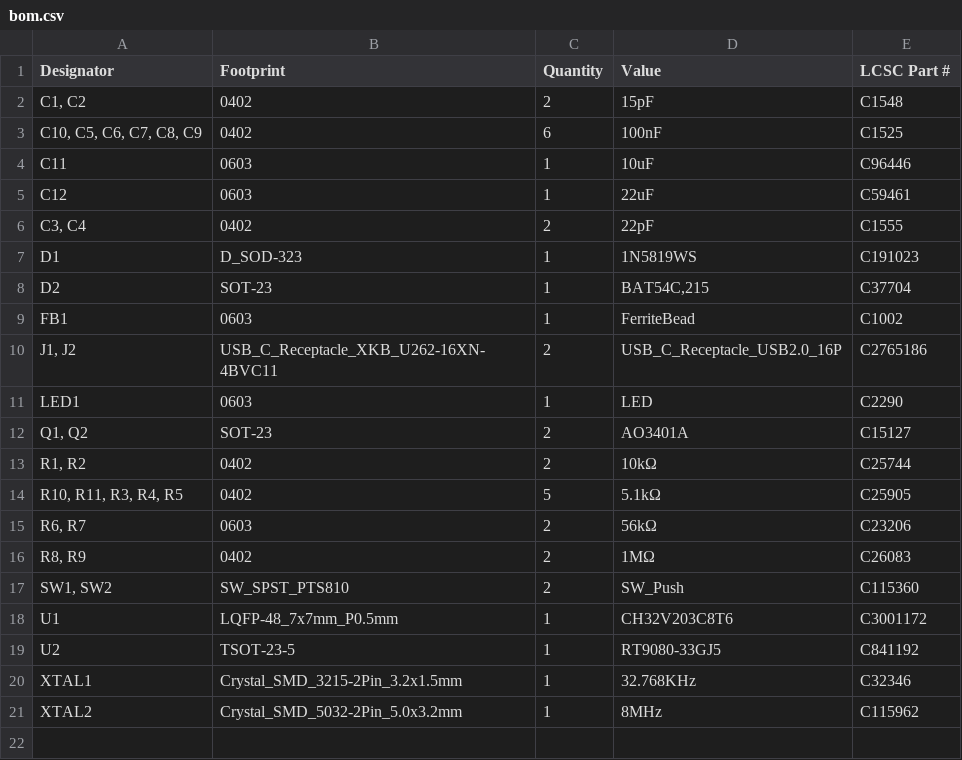
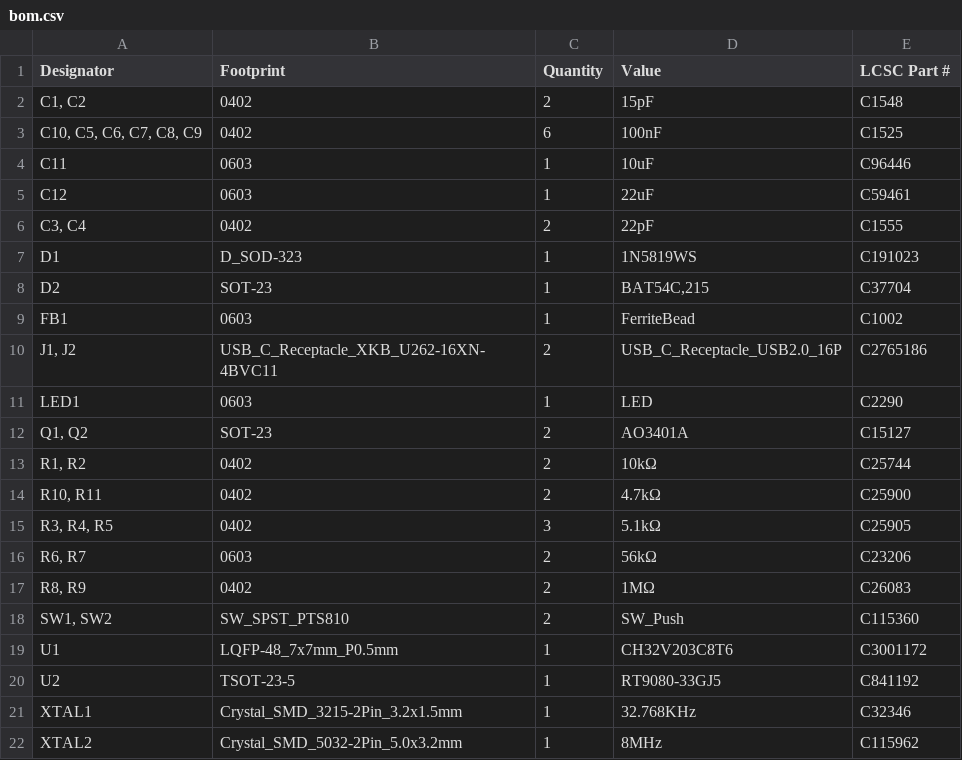
Before and after one commit to 21km43/CH32V203-DevBoard, a CSV file: production/bom.csv, drawn as a sheet.

```diff
--- a/production/bom.csv
+++ b/production/bom.csv
@@ -13,3 +13,4 @@ LED1,0603,1,LED,C2290
 "R1, R2",0402,2,10kΩ,C25744
-"R10, R11, R3, R4, R5",0402,5,5.1kΩ,C25905
+"R10, R11",0402,2,4.7kΩ,C25900
+"R3, R4, R5",0402,3,5.1kΩ,C25905
 "R6, R7",0603,2,56kΩ,C23206
```
Also changed, not shown: 3 other files.
